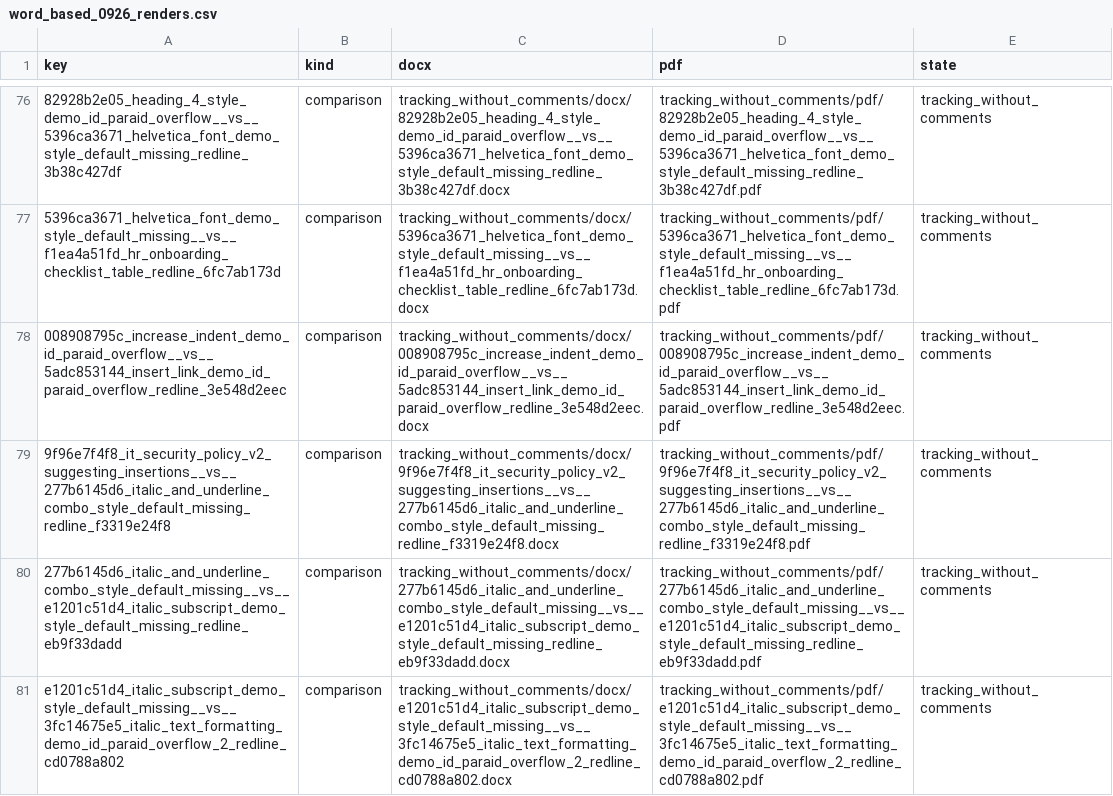
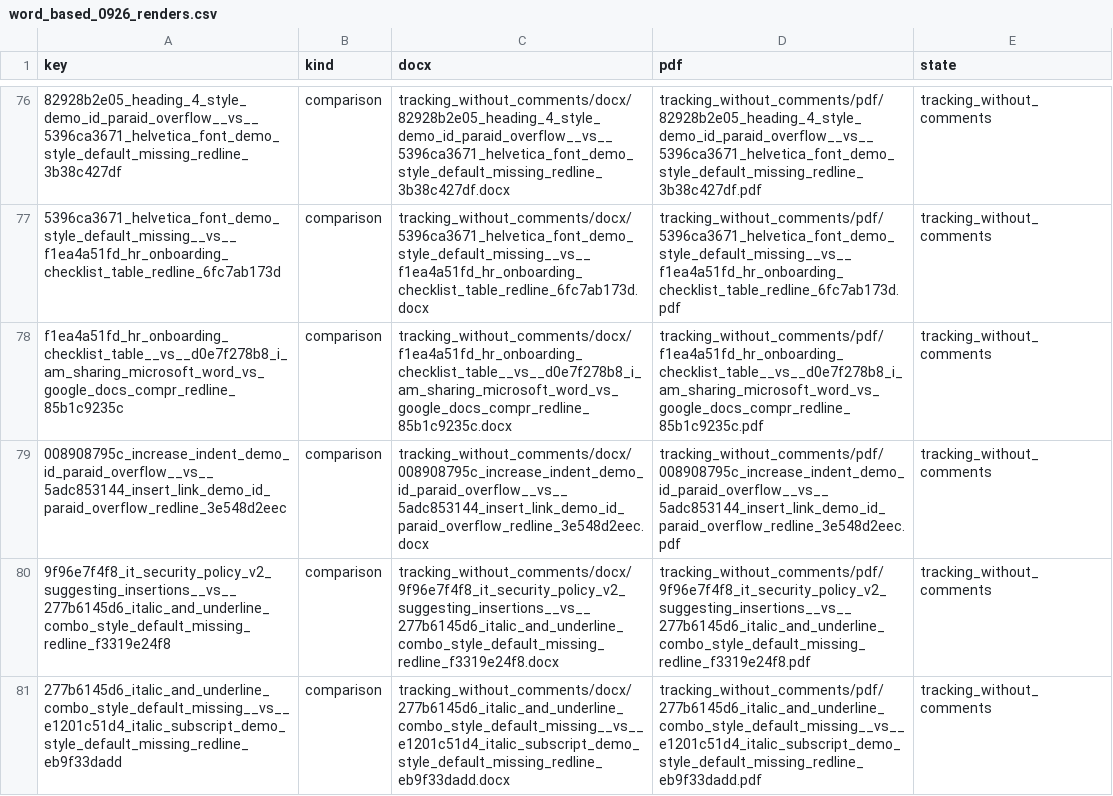
Before and after one commit to jandira-tech/neurotic_docx_bench, a CSV file: corpus/word/pools/word_based_0926_renders.csv, drawn as a sheet; only a part is shown, gaps mark what is left out; the shorter side is filled out with more unchanged rows; the diff names each change by its address in the sheet, - before the commit and + after, or states it on an @@ line.

```diff
--- a/corpus/word/pools/word_based_0926_renders.csv
+++ b/corpus/word/pools/word_based_0926_renders.csv
+row 78: f1ea4a51fd_hr_onboarding_checklist_table__vs__d0e7f278b8_i_am_sharing_microsoft_word_vs_google_docs_compr_redline_85b1c9235c | comparison | tracking_without_comments/docx/f1ea4a51fd_hr_onboarding_checklist_table__vs__d0e7f278b8_i_am_sharing_microsoft_word_vs_google_docs_compr_redline_85b1c9235c.docx | tracking_without_comments/pdf/f1ea4a51fd_hr_onboarding_checklist_table__vs__d0e7f278b8_i_am_sharing_microsoft_word_vs_google_docs_compr_redline_85b1c9235c.pdf | tracking_without_comments
```
Also changed, not shown: corpus/word/pools/nocomments_pairs.csv, corpus/word/pools/nocomments_renders.csv, 23 other files.
